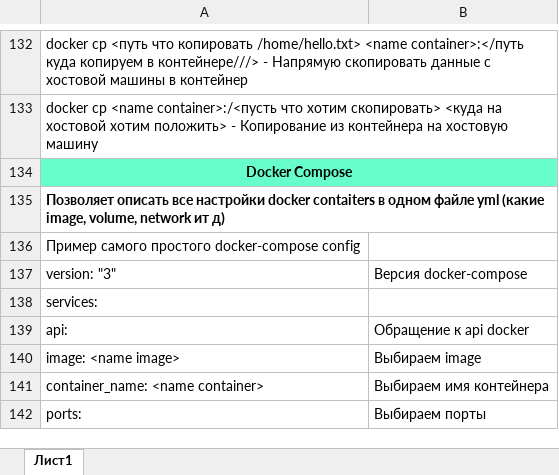
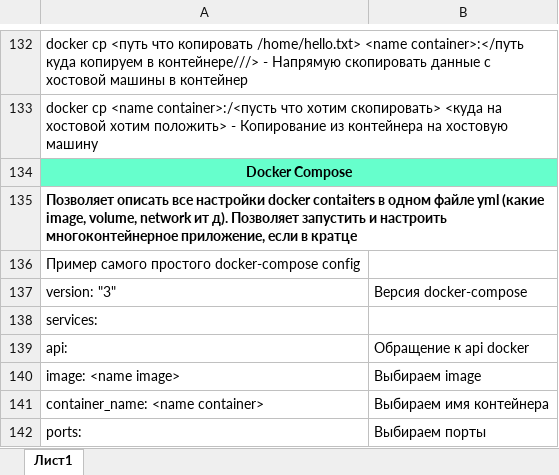
Before and after one commit to mrkarazhev/notebook, an Excel workbook: commands.xlsx, sheet Лист1, drawn as a sheet; only a part is shown, gaps mark what is left out; values as stored, in another font and other column widths than the file's, no borders; the diff covers the shown part only; the diff names each change by its address in the sheet, - before the commit and + after, or states it on an @@ line.

```diff
--- a/commands.xlsx (sheet Лист1)
+++ b/commands.xlsx (sheet Лист1)
-A135: …network ит д)
+A135: …network ит д). Позволяет запустить и настроить многоконтейнерное приложение, если в кратце
```
Also changed, not shown: 44 added rows elsewhere in this sheet.
